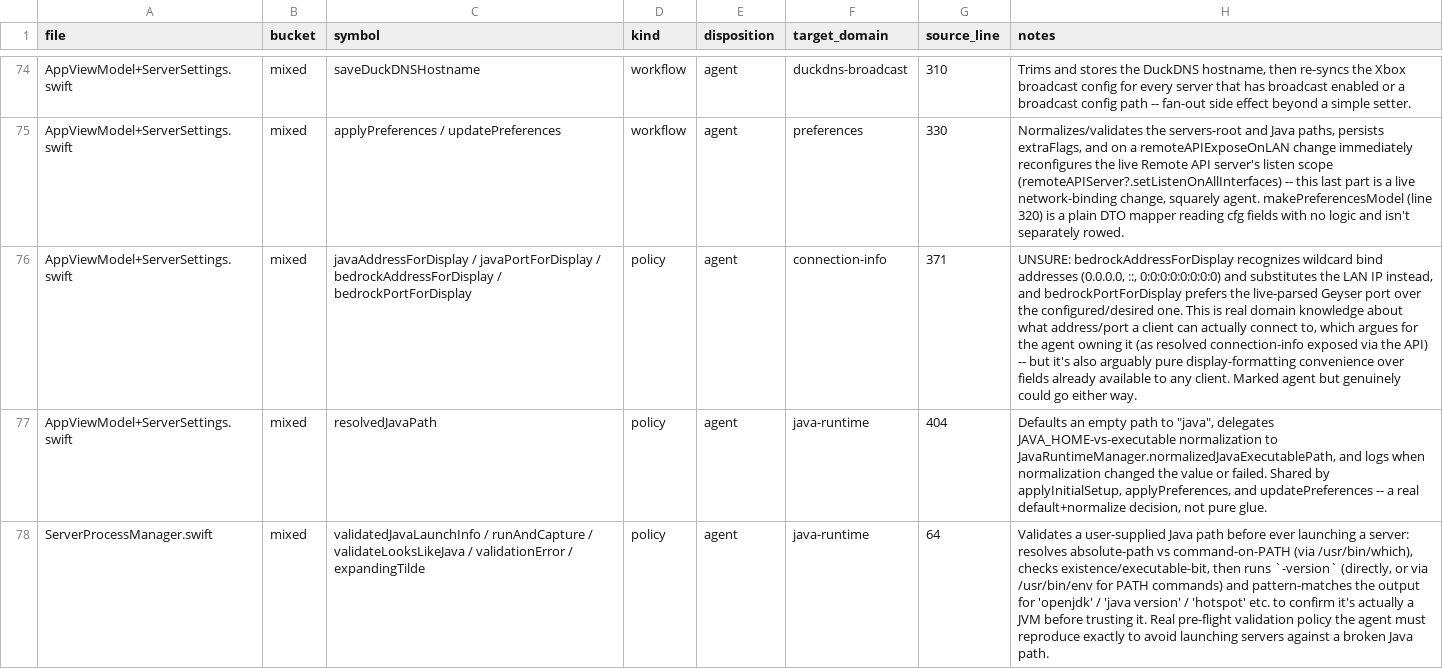
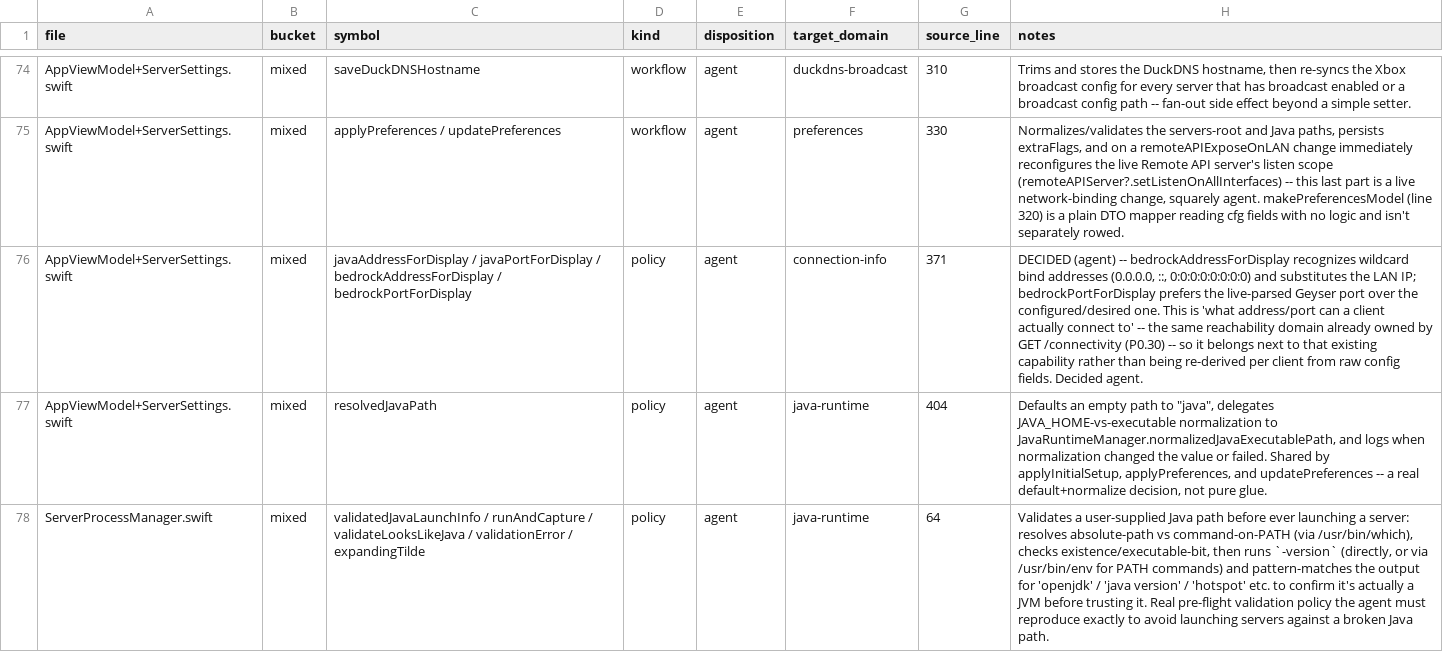
Before and after one commit to ctemple9/msc2, a CSV file: docs/msc2/audit/msc2-symbol-ledger.csv, drawn as a sheet; only a part is shown, gaps mark what is left out; the diff covers the shown part only; the diff names each change by its address in the sheet, - before the commit and + after, or states it on an @@ line.

Commit message:
resolve 12 symbol-ledger UNSURE items that don't need Cameron's call
Each of these was flagged UNSURE in the P0.26/P0.27 ledger population but
turned out not to change anything Cameron would notice either way -- the
disposition itself was already defensible, only the reasoning needed
sharpening. Decided per CLAUDE.md's guidance to resolve owner-invisible
judgment calls directly and record why, rather than asking. The 13th
UNSURE item from that report, the CurseForge manual-download workflow, was
a real product-shape question and became P0.31 (decision D-027) instead.

```diff
--- a/docs/msc2/audit/msc2-symbol-ledger.csv
+++ b/docs/msc2/audit/msc2-symbol-ledger.csv
-H76 (notes): UNSURE: bedrockAddressForDisplay recognizes wildcard bind addresses (0.0.0.0, ::, 0:0:0:0:0:0:0:0) and substitutes the LAN IP instead, and bedrockPortForDisplay prefers the live-parsed Geyser port over the configured/desired one. This is real domain knowledge about what address/port a client can actually connect to, which argues for the agent owning it (as resolved connection-info exposed via the API) -- but it's also arguably pure display-formatting convenience over fields already available to any client. Marked agent but genuinely could go either way.
+H76 (notes): DECIDED (agent) -- bedrockAddressForDisplay recognizes wildcard bind addresses (0.0.0.0, ::, 0:0:0:0:0:0:0:0) and substitutes the LAN IP; bedrockPortForDisplay prefers the live-parsed Geyser port over the configured/desired one. This is 'what address/port can a client actually connect to' -- the same reachability domain already owned by GET /connectivity (P0.30) -- so it belongs next to that existing capability rather than being re-derived per client from raw config fields. Decided agent.
```
Also changed, not shown: 13 edited cells elsewhere in this file.
